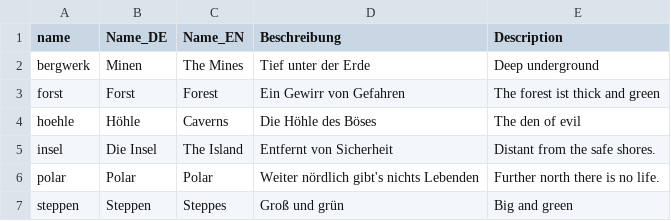
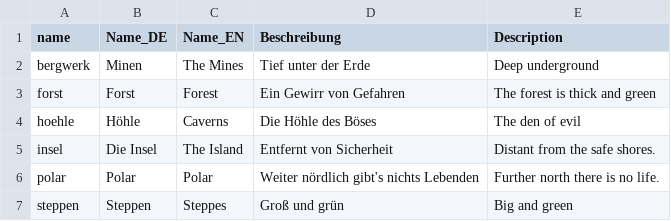
Before and after one commit to increpare/cardgame, a CSV file: data/text/orte.csv, drawn as a sheet.

```diff
--- a/data/text/orte.csv
+++ b/data/text/orte.csv
@@ -2,3 +2,3 @@ name,Name_DE,Name_EN,Beschreibung,Description
 bergwerk,Minen,The Mines,Tief unter der Erde,Deep underground
-forst,Forst,Forest,Ein Gewirr von Gefahren,The forest ist thick and green
+forst,Forst,Forest,Ein Gewirr von Gefahren,The forest is thick and green
 hoehle,Höhle,Caverns,Die Höhle des Böses,The den of evil
```
Also changed, not shown: 40 other files.
